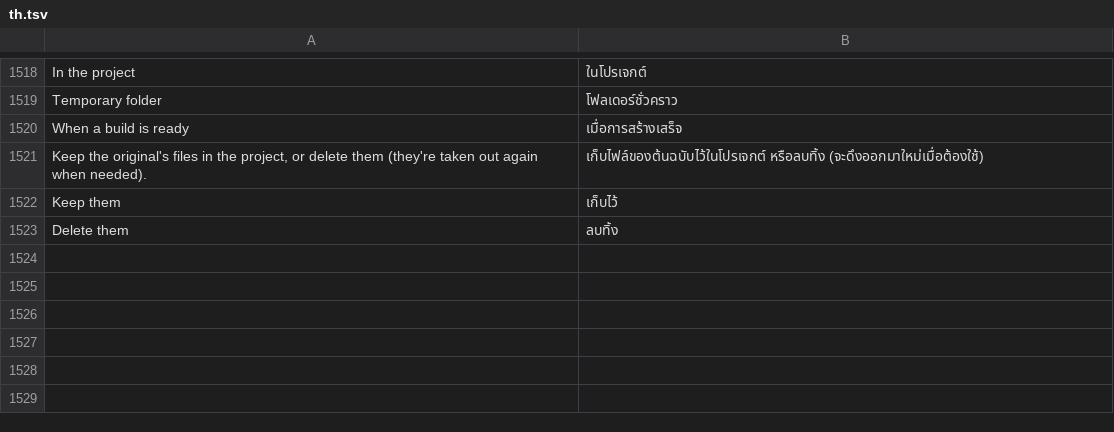
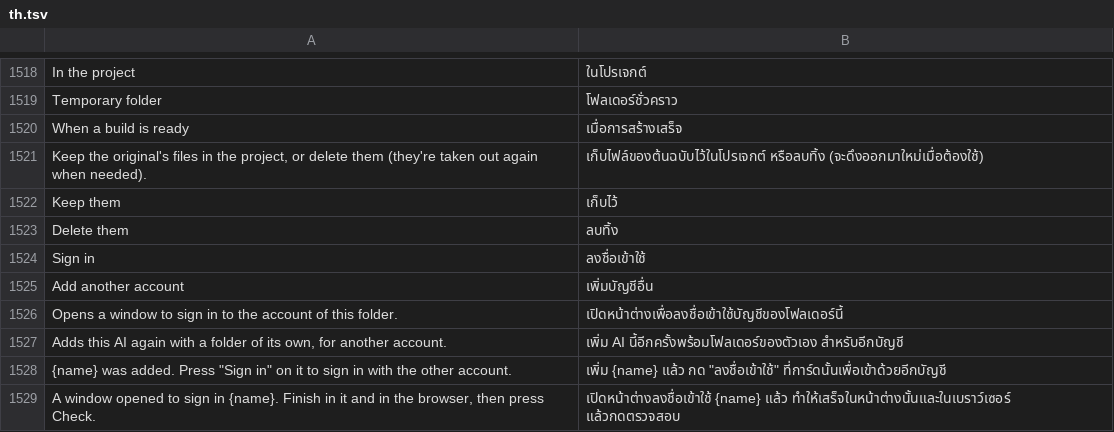
Before and after one commit to sebasgl1/rea-craft, a TSV file: crates/ui-egui/src/i18n/th.tsv, drawn as a sheet; only a part is shown, gaps mark what is left out; the diff names each change by its address in the sheet, - before the commit and + after, or states it on an @@ line.

```diff
--- a/crates/ui-egui/src/i18n/th.tsv
+++ b/crates/ui-egui/src/i18n/th.tsv
+row 1524: Sign in | ลงชื่อเข้าใช้
+row 1525: Add another account | เพิ่มบัญชีอื่น
+row 1526: Opens a window to sign in to the account of this folder. | เปิดหน้าต่างเพื่อลงชื่อเข้าใช้บัญชีของโฟลเดอร์นี้
+row 1527: Adds this AI again with a folder of its own, for another account. | เพิ่ม AI นี้อีกครั้งพร้อมโฟลเดอร์ของตัวเอง สำหรับอีกบัญชี
+row 1528: {name} was added. Press "Sign in" on it to sign in with the other account. | เพิ่ม {name} แล้ว กด "ลงชื่อเข้าใช้" ที่การ์ดนั้นเพื่อเข้าด้วยอีกบัญชี
+row 1529: A window opened to sign in {name}. Finish in it and in the browser, then press Check. | เปิดหน้าต่างลงชื่อเข้าใช้ {name} แล้ว ทำให้เสร็จในหน้าต่างนั้นและในเบราว์เซอร์ แล้วกดตรวจสอบ
```
Also changed, not shown: crates/ui-egui/src/i18n/ka.tsv, crates/ui-egui/src/i18n/ko.tsv, 23 other files.
